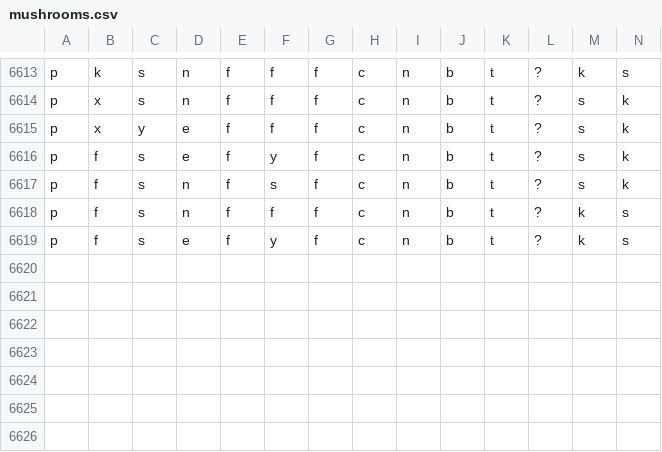
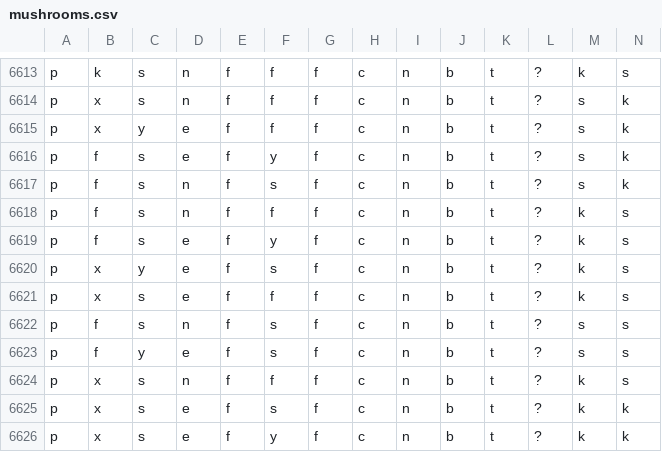
Before and after one commit to 6znj/Edibility-Predictor, a CSV file: mushrooms.csv, drawn as a sheet; only a part is shown, gaps mark what is left out; rows hold the shown columns only; the diff names each change by its address in the sheet, - before the commit and + after, or states it on an @@ line.

```diff
--- a/mushrooms.csv
+++ b/mushrooms.csv
+row 6620: p | x | y | e | f | s | f | c | n | b | t | ? | k | s
+row 6621: p | x | s | e | f | f | f | c | n | b | t | ? | k | s
+row 6622: p | f | s | n | f | s | f | c | n | b | t | ? | s | s
+row 6623: p | f | y | e | f | s | f | c | n | b | t | ? | s | s
+row 6624: p | x | s | n | f | f | f | c | n | b | t | ? | k | s
+row 6625: p | x | s | e | f | s | f | c | n | b | t | ? | k | k
+row 6626: p | x | s | e | f | y | f | c | n | b | t | ? | k | k
```
